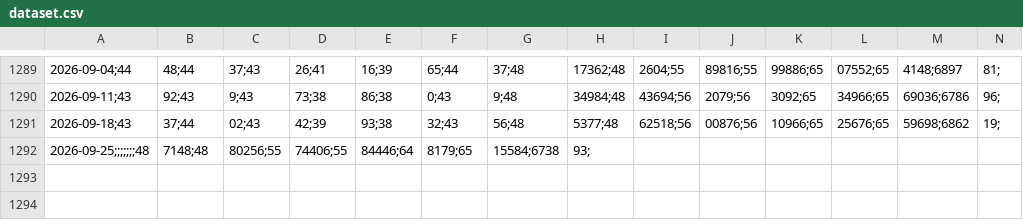
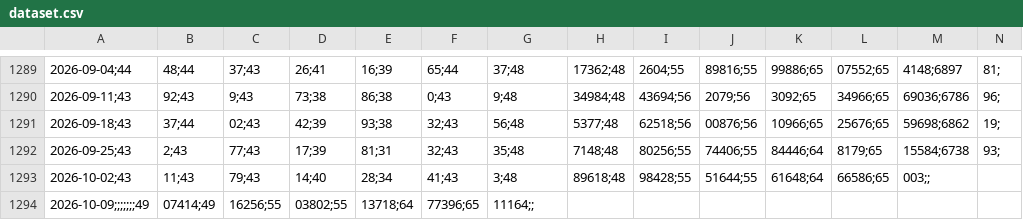
Before and after one commit to CemKarakutuk/trcarryreturn, a CSV file: data/dataset.csv, drawn as a sheet; only a part is shown, gaps mark what is left out; removed rows and columns are numbered as before the commit, all else as after; rows hold the shown columns only; the diff names each change by its address in the sheet, - before the commit and + after, or states it on an @@ line.

```diff
--- a/data/dataset.csv
+++ b/data/dataset.csv
-row 1292: 2026-09-25;;;;;;;48 | 7148;48 | 80256;55 | 74406;55 | 84446;64 | 8179;65 | 15584;6738 | 93;
+row 1292: 2026-09-25;43 | 2;43 | 77;43 | 17;39 | 81;31 | 32;43 | 35;48 | 7148;48 | 80256;55 | 74406;55 | 84446;64 | 8179;65 | 15584;6738 | 93;
+row 1293: 2026-10-02;43 | 11;43 | 79;43 | 14;40 | 28;34 | 41;43 | 3;48 | 89618;48 | 98428;55 | 51644;55 | 61648;64 | 66586;65 | 003;;
+row 1294: 2026-10-09;;;;;;;49 | 07414;49 | 16256;55 | 03802;55 | 13718;64 | 77396;65 | 11164;;
```
Also changed, not shown: 1 other file.
